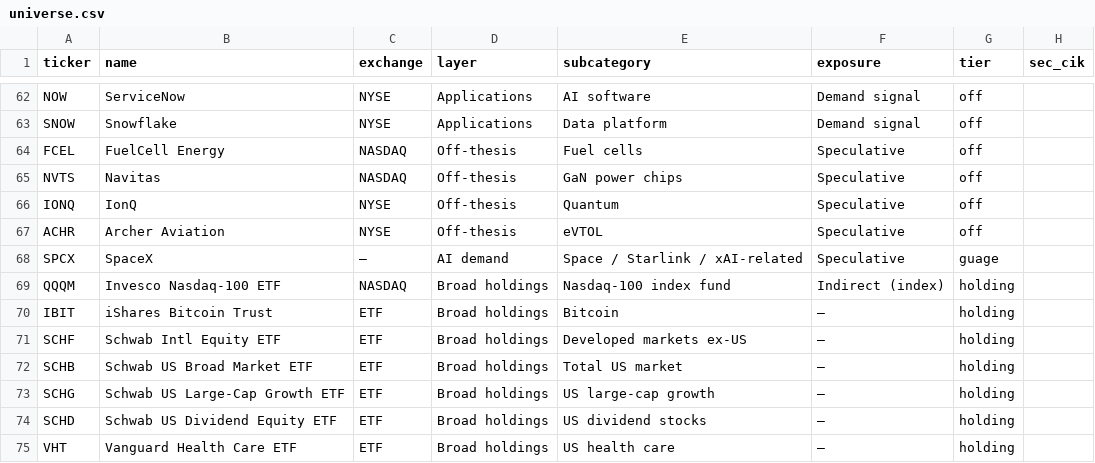
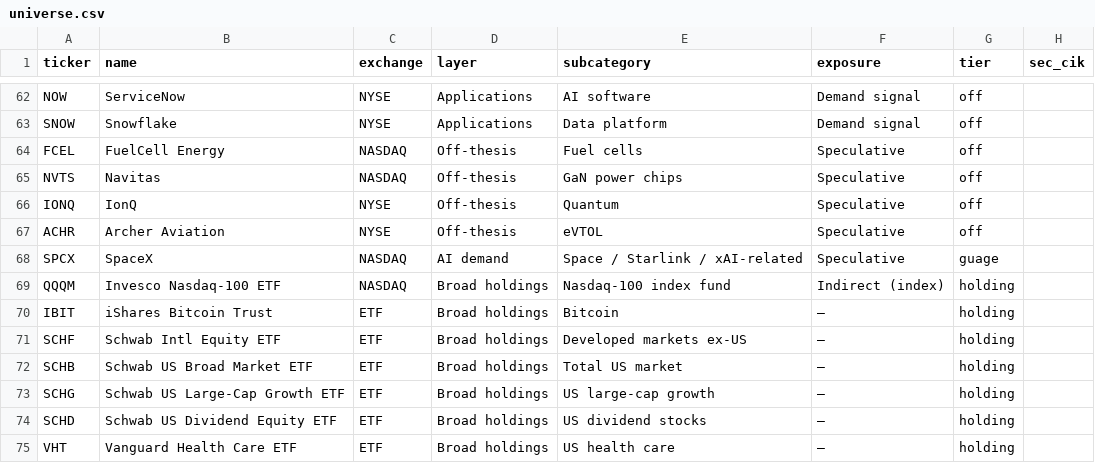
Before and after one commit to blakeweaver17-del/ai-infra-data, a CSV file: universe.csv, drawn as a sheet; only a part is shown, gaps mark what is left out.

Commit message:
Update universe.csv

```diff
--- a/universe.csv
+++ b/universe.csv
@@ -67,3 +67,3 @@ IONQ,IonQ,NYSE,Off-thesis,Quantum,Speculative,off,
 ACHR,Archer Aviation,NYSE,Off-thesis,eVTOL,Speculative,off,
-SPCX,SpaceX,—,AI demand,Space / Starlink / xAI-related,Speculative,guage,
+SPCX,SpaceX,NASDAQ,AI demand,Space / Starlink / xAI-related,Speculative,guage,
 QQQM,Invesco Nasdaq-100 ETF,NASDAQ,Broad holdings,Nasdaq-100 index fund,Indirect (index),holding,
```
